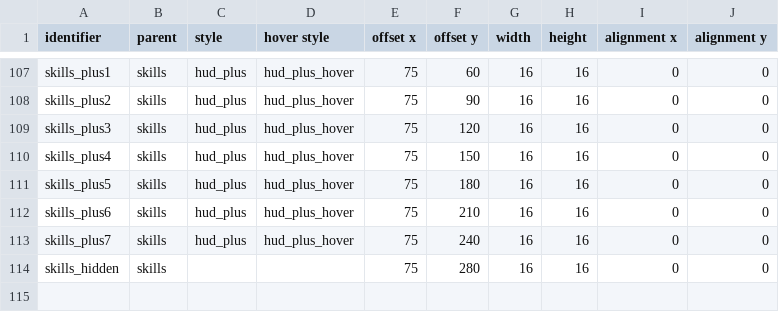
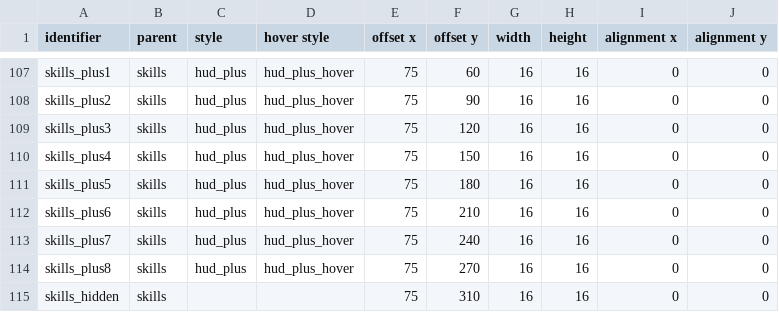
Before and after one commit to jazztickets/emptyclip, a TSV file: working/tables/ui/buttons.tsv, drawn as a sheet; only a part is shown, gaps mark what is left out.

```diff
--- a/working/tables/ui/buttons.tsv
+++ b/working/tables/ui/buttons.tsv
@@ -113,2 +113,3 @@ skills_plus6	skills	hud_plus	hud_plus_hover	75	210	16	16	0	0
 skills_plus7	skills	hud_plus	hud_plus_hover	75	240	16	16	0	0
-skills_hidden	skills			75	280	16	16	0	0
+skills_plus8	skills	hud_plus	hud_plus_hover	75	270	16	16	0	0
+skills_hidden	skills			75	310	16	16	0	0
```
Also changed, not shown: working/tables/levels.tsv, working/tables/skills.tsv, 9 other files.
